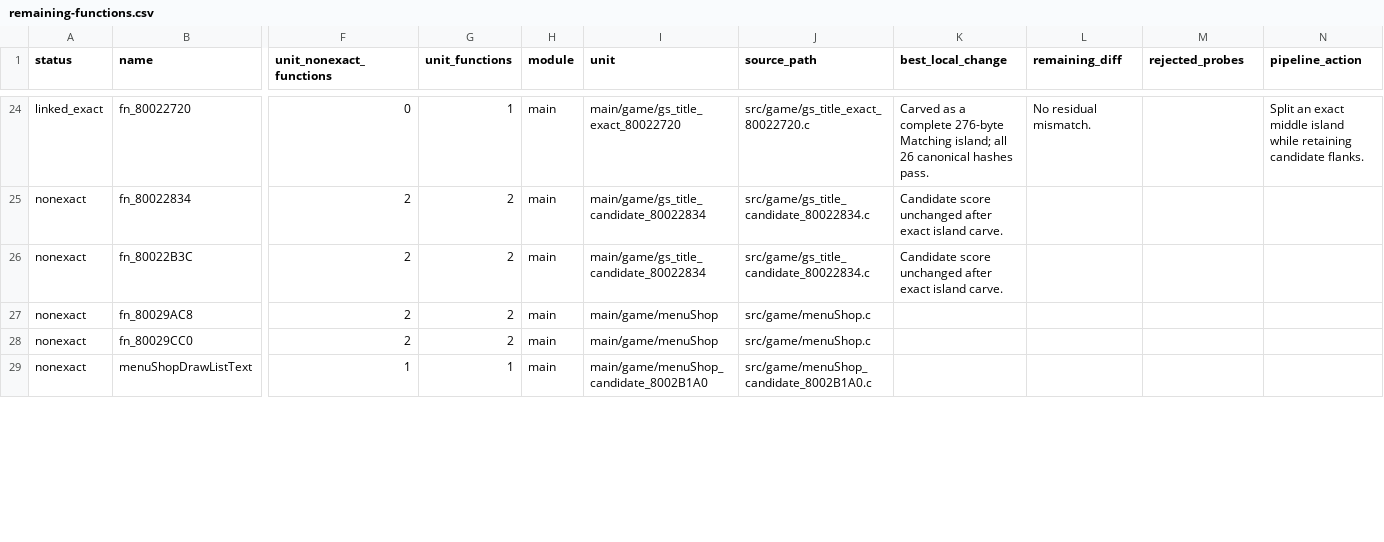
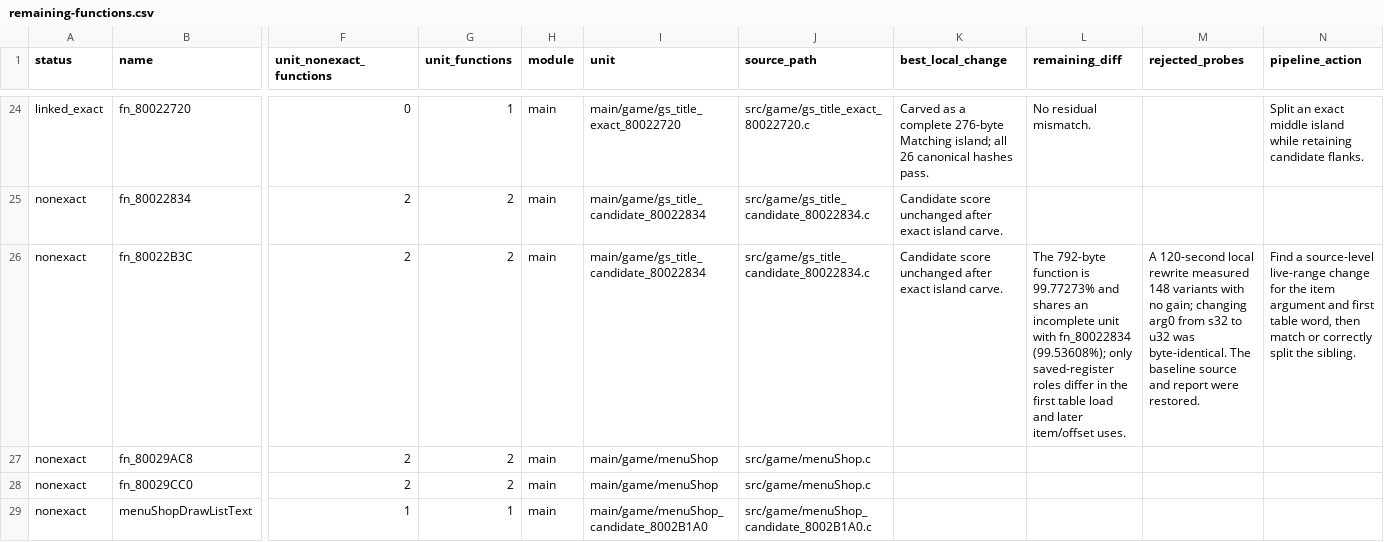
Before and after one commit to Count-Sheep/pkmn-colosseum, a CSV file: docs/remaining-functions.csv, drawn as a sheet; only a part is shown, gaps mark what is left out; the diff covers the shown part only; the diff names each change by its address in the sheet, - before the commit and + after, or states it on an @@ line.

Commit message:
Record native frontier probe outcomes

```diff
--- a/docs/remaining-functions.csv
+++ b/docs/remaining-functions.csv
-L26 (remaining_diff): (empty)
+L26 (remaining_diff): The 792-byte function is 99.77273% and shares an incomplete unit with fn_80022834 (99.53608%); only saved-register roles differ in the first table load and later item/offset uses.
-M26 (rejected_probes): (empty)
+M26 (rejected_probes): A 120-second local rewrite measured 148 variants with no gain; changing arg0 from s32 to u32 was byte-identical. The baseline source and report were restored.
-N26 (pipeline_action): (empty)
+N26 (pipeline_action): Find a source-level live-range change for the item argument and first table word, then match or correctly split the sibling.
```
Also changed, not shown: 3 edited cells elsewhere in this file.
